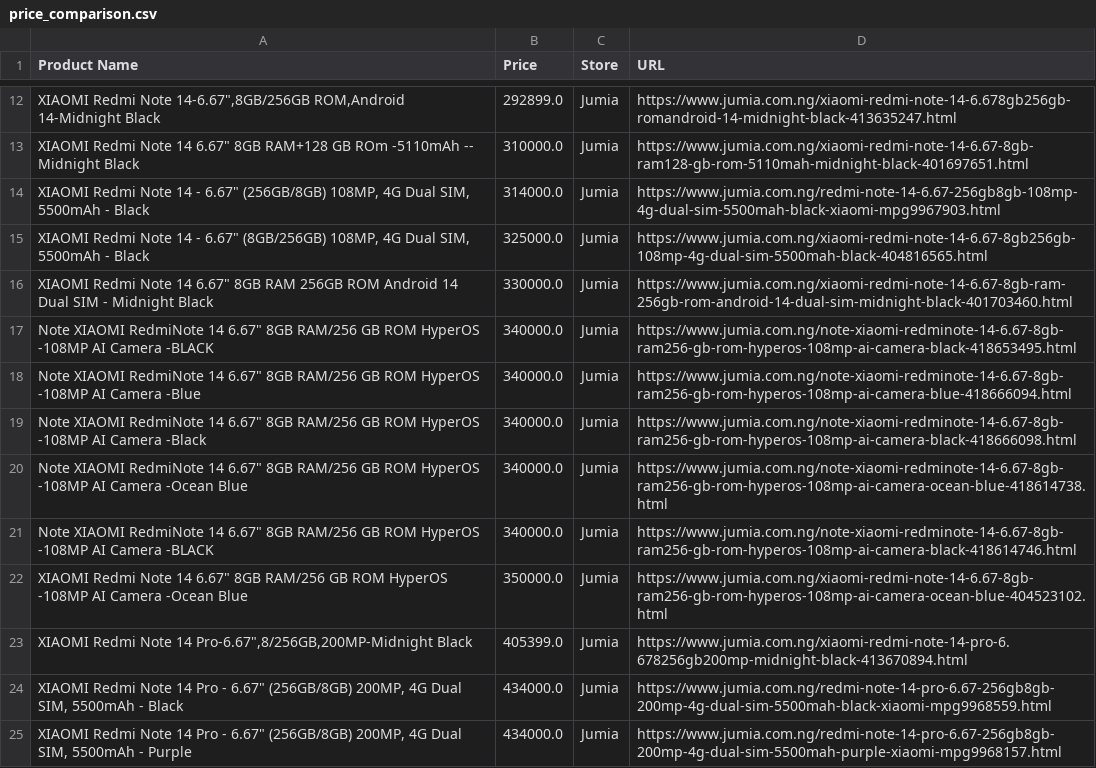
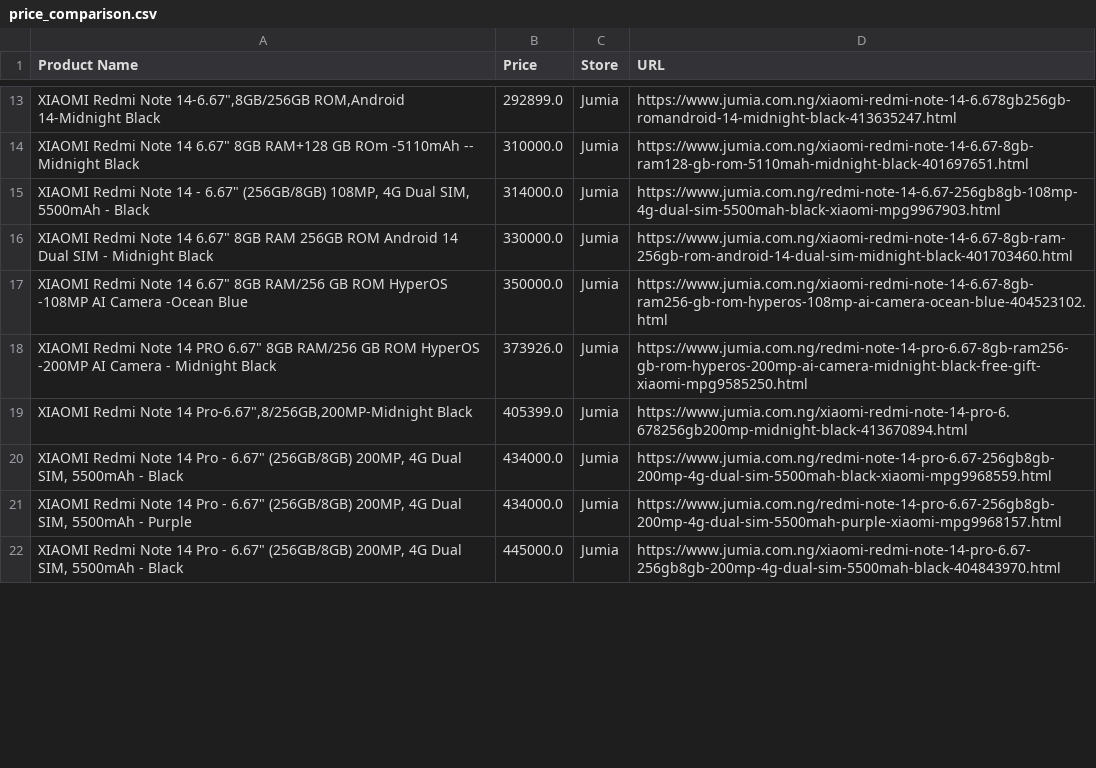
Before and after one commit to Jhamamta/E-commerce, a CSV file: price_comparison.csv, drawn as a sheet; only a part is shown, gaps mark what is left out; the shorter side is filled out with more unchanged rows; removed rows and columns are numbered as before the commit, all else as after; the diff covers the shown part only; the diff names each change by its address in the sheet, - before the commit and + after, or states it on an @@ line.

```diff
--- a/price_comparison.csv
+++ b/price_comparison.csv
-row 15: XIAOMI Redmi Note 14 - 6.67" (8GB/256GB) 108MP, 4G Dual SIM, 5500mAh - Black | 325000.0 | Jumia | https://www.jumia.com.ng/xiaomi-redmi-note-14-6.67-8gb256gb-108mp-4g-dual-sim-5500mah-black-404816565.html
-row 17: Note XIAOMI RedmiNote 14 6.67" 8GB RAM/256 GB ROM HyperOS -108MP AI Camera -BLACK | 340000.0 | Jumia | https://www.jumia.com.ng/note-xiaomi-redminote-14-6.67-8gb-ram256-gb-rom-hyperos-108mp-ai-camera-black-418653495.html
-row 18: Note XIAOMI RedmiNote 14 6.67" 8GB RAM/256 GB ROM HyperOS -108MP AI Camera -Blue | 340000.0 | Jumia | https://www.jumia.com.ng/note-xiaomi-redminote-14-6.67-8gb-ram256-gb-rom-hyperos-108mp-ai-camera-blue-418666094.html
-row 19: Note XIAOMI RedmiNote 14 6.67" 8GB RAM/256 GB ROM HyperOS -108MP AI Camera -Black | 340000.0 | Jumia | https://www.jumia.com.ng/note-xiaomi-redminote-14-6.67-8gb-ram256-gb-rom-hyperos-108mp-ai-camera-black-418666098.html
-row 20: Note XIAOMI RedmiNote 14 6.67" 8GB RAM/256 GB ROM HyperOS -108MP AI Camera -Ocean Blue | 340000.0 | Jumia | https://www.jumia.com.ng/note-xiaomi-redminote-14-6.67-8gb-ram256-gb-rom-hyperos-108mp-ai-camera-ocean-blue-418614738.html
-row 21: Note XIAOMI RedmiNote 14 6.67" 8GB RAM/256 GB ROM HyperOS -108MP AI Camera -BLACK | 340000.0 | Jumia | https://www.jumia.com.ng/note-xiaomi-redminote-14-6.67-8gb-ram256-gb-rom-hyperos-108mp-ai-camera-black-418614746.html
+row 18: XIAOMI Redmi Note 14 PRO 6.67" 8GB RAM/256 GB ROM HyperOS -200MP AI Camera - Midnight Black | 373926.0 | Jumia | https://www.jumia.com.ng/redmi-note-14-pro-6.67-8gb-ram256-gb-rom-hyperos-200mp-ai-camera-midnight-black-free-gift-xiaomi-mpg9585250.html
```
Also changed, not shown: 3 added rows and 3 removed rows elsewhere in this file, 1 other file.
